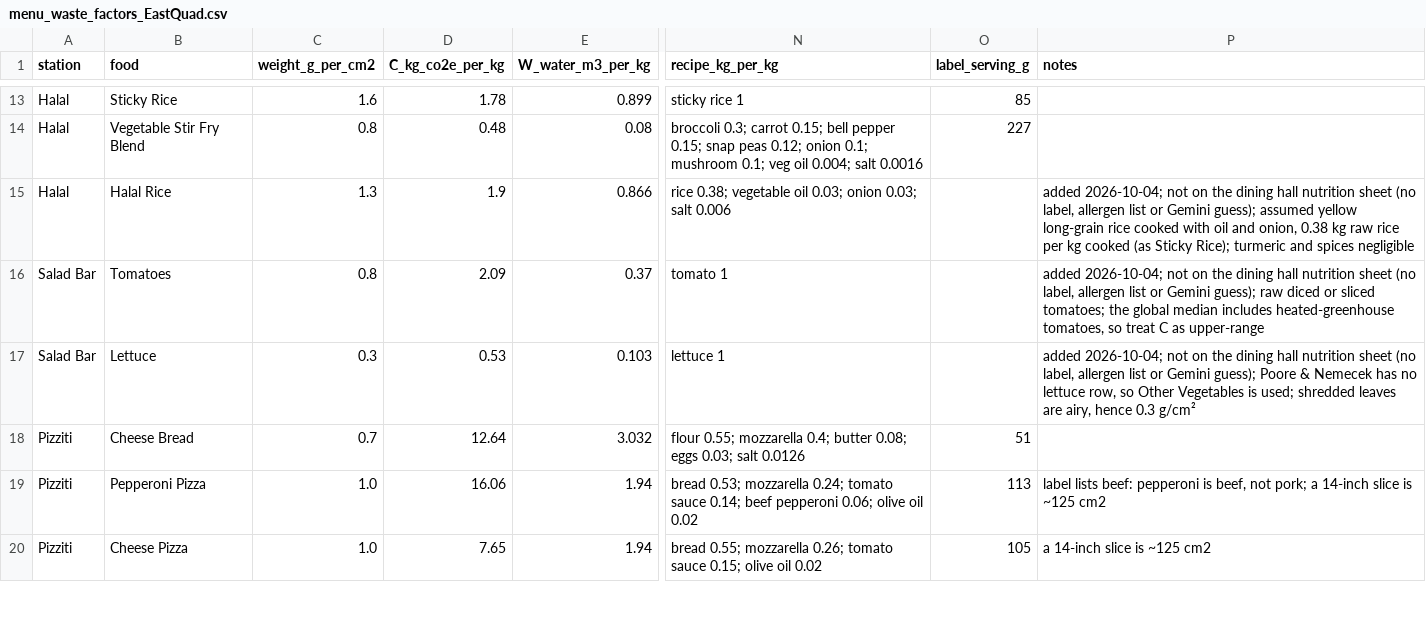
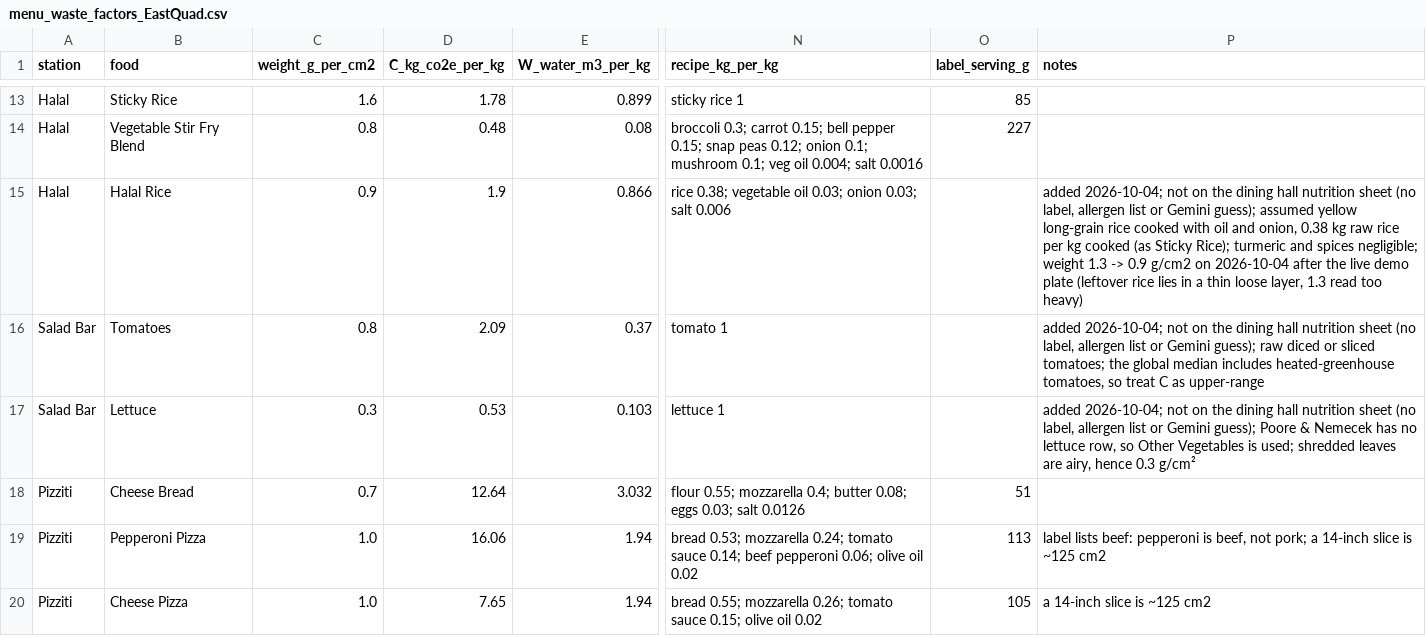
Before and after one commit to Shaan-Barai/MHacks_Barai_Chauhan_Wu_Tompkins, a CSV file: menu_waste_factors_EastQuad.csv, drawn as a sheet; only a part is shown, gaps mark what is left out; the diff names each change by its address in the sheet, - before the commit and + after, or states it on an @@ line.

```diff
--- a/menu_waste_factors_EastQuad.csv
+++ b/menu_waste_factors_EastQuad.csv
-C15 (weight_g_per_cm2): 1.3
+C15 (weight_g_per_cm2): 0.9
-P15 (notes): …and spices negligible
+P15 (notes): …and spices negligible; weight 1.3 -> 0.9 g/cm2 on 2026-10-04 after the live demo plate (leftover rice lies in a thin loose layer, 1.3 read too heavy)
```
Also changed, not shown: 8 other files.
